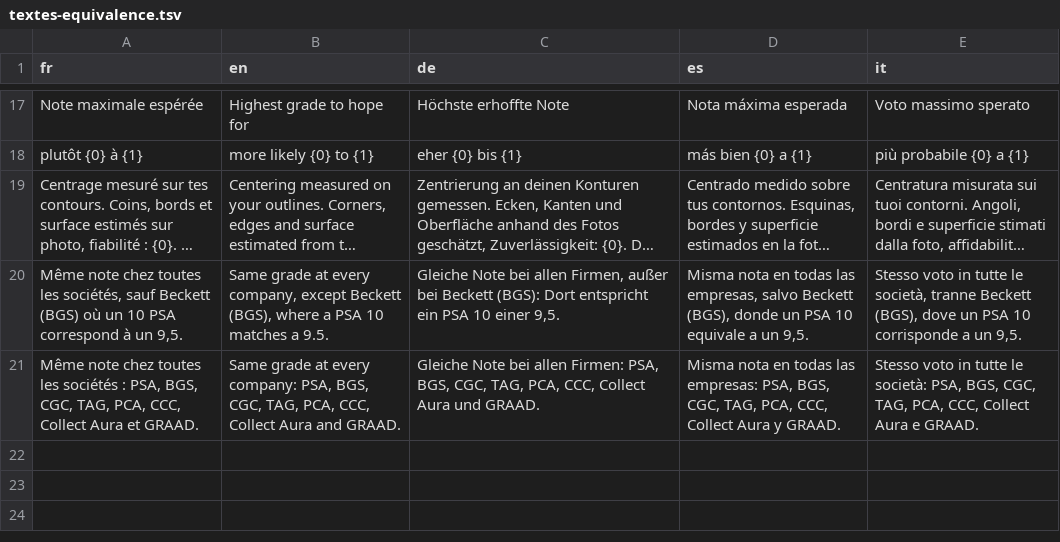
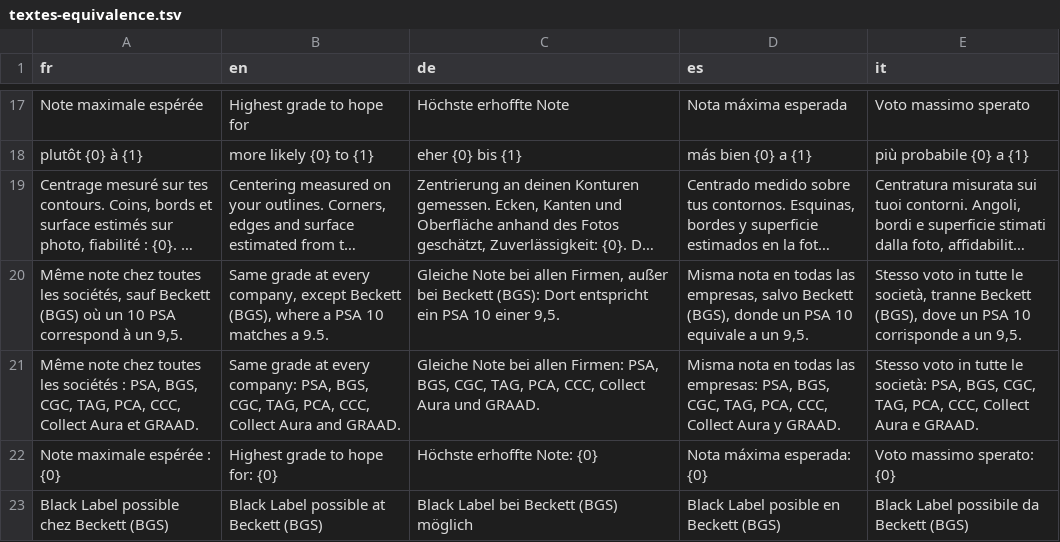
Before and after one commit to blevdosmiles/callit, a TSV file: i18n/textes-equivalence.tsv, drawn as a sheet; only a part is shown, gaps mark what is left out; long unchanged cells end in ….

```diff
--- a/i18n/textes-equivalence.tsv
+++ b/i18n/textes-equivalence.tsv
@@ -21 +21,3 @@ Même note chez toutes les sociétés, sauf Beckett (BGS) où un 10 PSA correspo
 Même note chez toutes les sociétés : PSA, BGS, CGC, TAG, PCA, CCC, Collect Aura et GRAAD.	Same grade at every company: PSA, BGS, CGC, TAG, PCA, CCC, Collect Aura and GRAAD.	Gleiche Note bei allen Firmen: PSA, BGS, CGC, TAG, PCA, CCC, Collect Aura und GRAAD.	Misma nota en todas las empresas: PSA, BGS, CGC, TAG, PCA, CCC, Collect Aura y GRAAD.	Stesso voto in tutte le società: PSA, BGS, CGC, TAG, PCA, CCC, Collect Aura e GRAAD.
+Note maximale espérée : {0}	Highest grade to hope for: {0}	Höchste erhoffte Note: {0}	Nota máxima esperada: {0}	Voto massimo sperato: {0}
+Black Label possible chez Beckett (BGS)	Black Label possible at Beckett (BGS)	Black Label bei Beckett (BGS) möglich	Black Label posible en Beckett (BGS)	Black Label possibile da Beckett (BGS)
```
Also changed, not shown: 5 other files.
